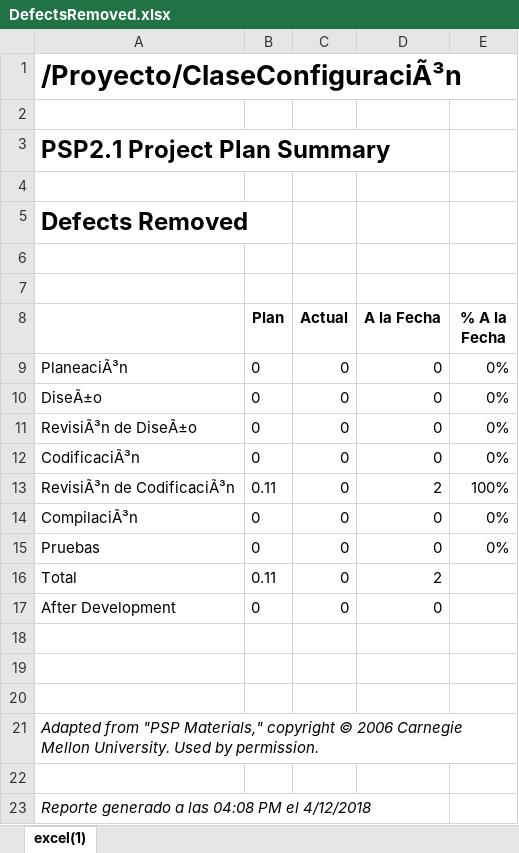
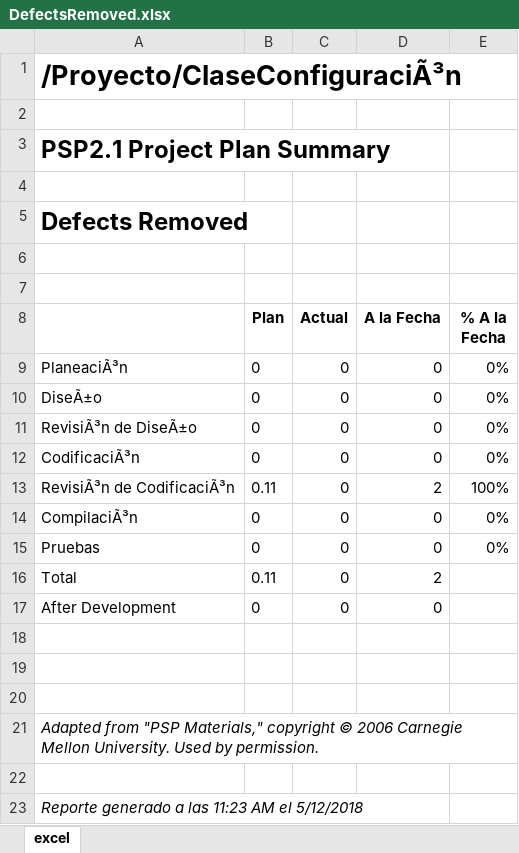
Before and after one commit to AxeelZR/TSP_SoftwaRed, an Excel workbook: Documentación/Psp's/Axel/Clase Configuración/DefectsRemoved.xlsx, sheet excel, drawn as a sheet; values as stored, in another font and other column widths than the file's, no borders; the diff names each change by its address in the sheet, - before the commit and + after, or states it on an @@ line.

```diff
--- a/Documentación/Psp's/Axel/Clase Configuración/DefectsRemoved.xlsx (sheet excel)
+++ b/Documentación/Psp's/Axel/Clase Configuración/DefectsRemoved.xlsx (sheet excel)
-sheet tab: excel(1)
+sheet tab: excel
-A23: Reporte generado a las 04:08 PM el 4/12/2018
+A23: Reporte generado a las 11:23 AM el 5/12/2018
```
Also changed, not shown: Documentación/Psp's/Axel/Clase Configuración/DefectRemovalEfficiency.xlsx, Documentación/Psp's/Axel/Clase Configuración/DefectsInjected.xlsx, 3 other files.
